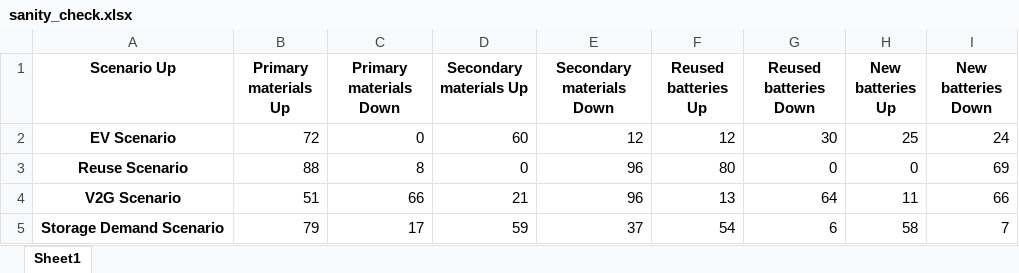
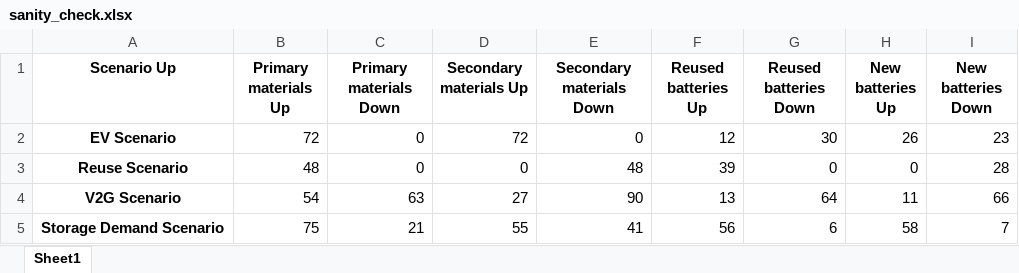
Before and after one commit to fernaag/V2G_in_EU, an Excel workbook: results/Manuscript/sanity_check.xlsx, sheet Sheet1, drawn as a sheet; values as stored, in another font and other column widths than the file's, no borders; the diff names each change by its address in the sheet, - before the commit and + after, or states it on an @@ line.

```diff
--- a/results/Manuscript/sanity_check.xlsx (sheet Sheet1)
+++ b/results/Manuscript/sanity_check.xlsx (sheet Sheet1)
-D2 (Secondary materials Up): 60
+D2 (Secondary materials Up): 72
-E2 (Secondary materials Down): 12
+E2 (Secondary materials Down): 0
-H2 (New batteries Up): 25
+H2 (New batteries Up): 26
-I2 (New batteries Down): 24
+I2 (New batteries Down): 23
-B3 (Primary materials Up): 88
+B3 (Primary materials Up): 48
-C3 (Primary materials Down): 8
+C3 (Primary materials Down): 0
-E3 (Secondary materials Down): 96
+E3 (Secondary materials Down): 48
-F3 (Reused batteries Up): 80
+F3 (Reused batteries Up): 39
-I3 (New batteries Down): 69
+I3 (New batteries Down): 28
-B4 (Primary materials Up): 51
+B4 (Primary materials Up): 54
-C4 (Primary materials Down): 66
+C4 (Primary materials Down): 63
-D4 (Secondary materials Up): 21
+D4 (Secondary materials Up): 27
-E4 (Secondary materials Down): 96
+E4 (Secondary materials Down): 90
-B5 (Primary materials Up): 79
+B5 (Primary materials Up): 75
-C5 (Primary materials Down): 17
+C5 (Primary materials Down): 21
-D5 (Secondary materials Up): 59
+D5 (Secondary materials Up): 55
-E5 (Secondary materials Down): 37
+E5 (Secondary materials Down): 41
-F5 (Reused batteries Up): 54
+F5 (Reused batteries Up): 56
```
Also changed, not shown: data/raw_data/V2G_scenarios.xlsx, data/scenario_data/V2G_ratio.xlsx, 19 other files.
